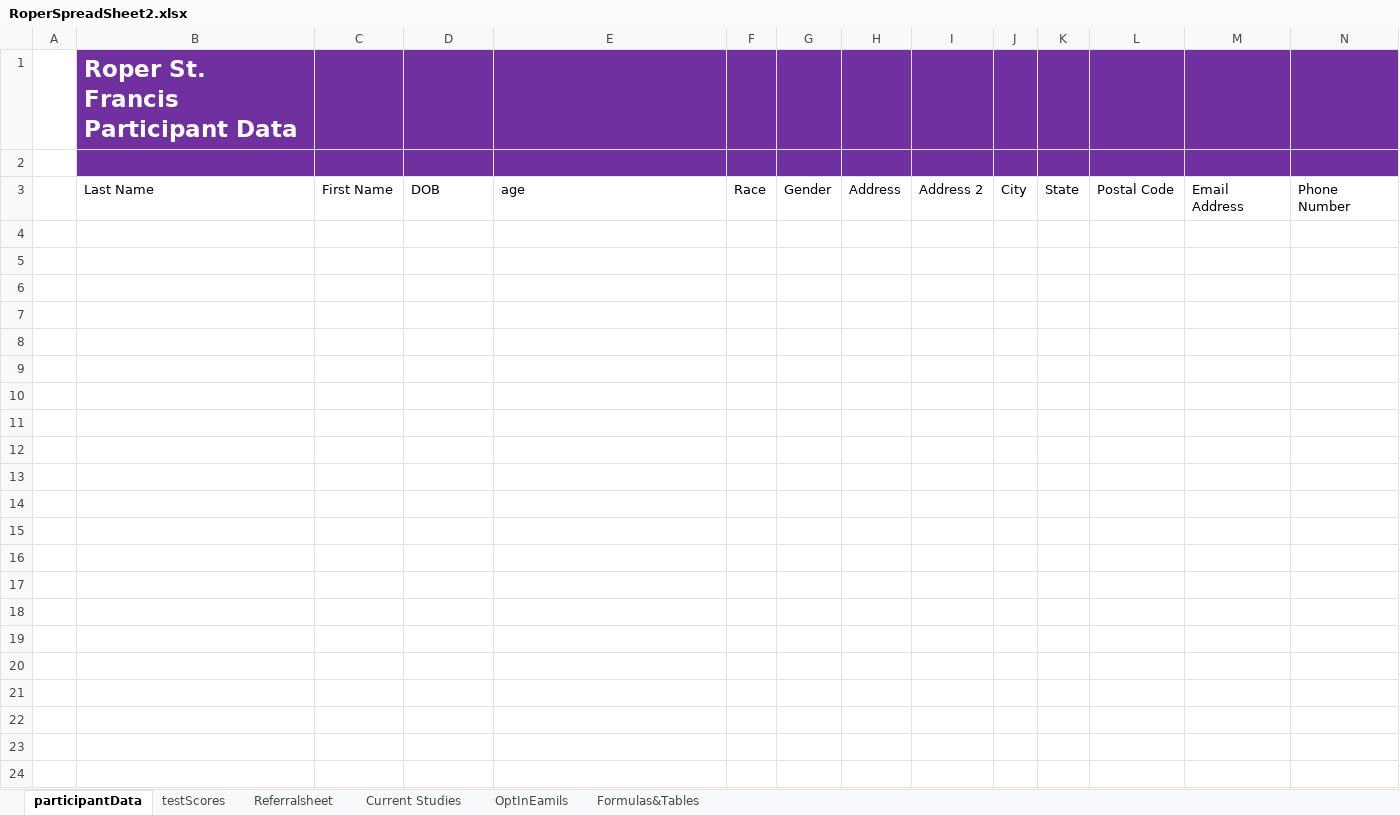
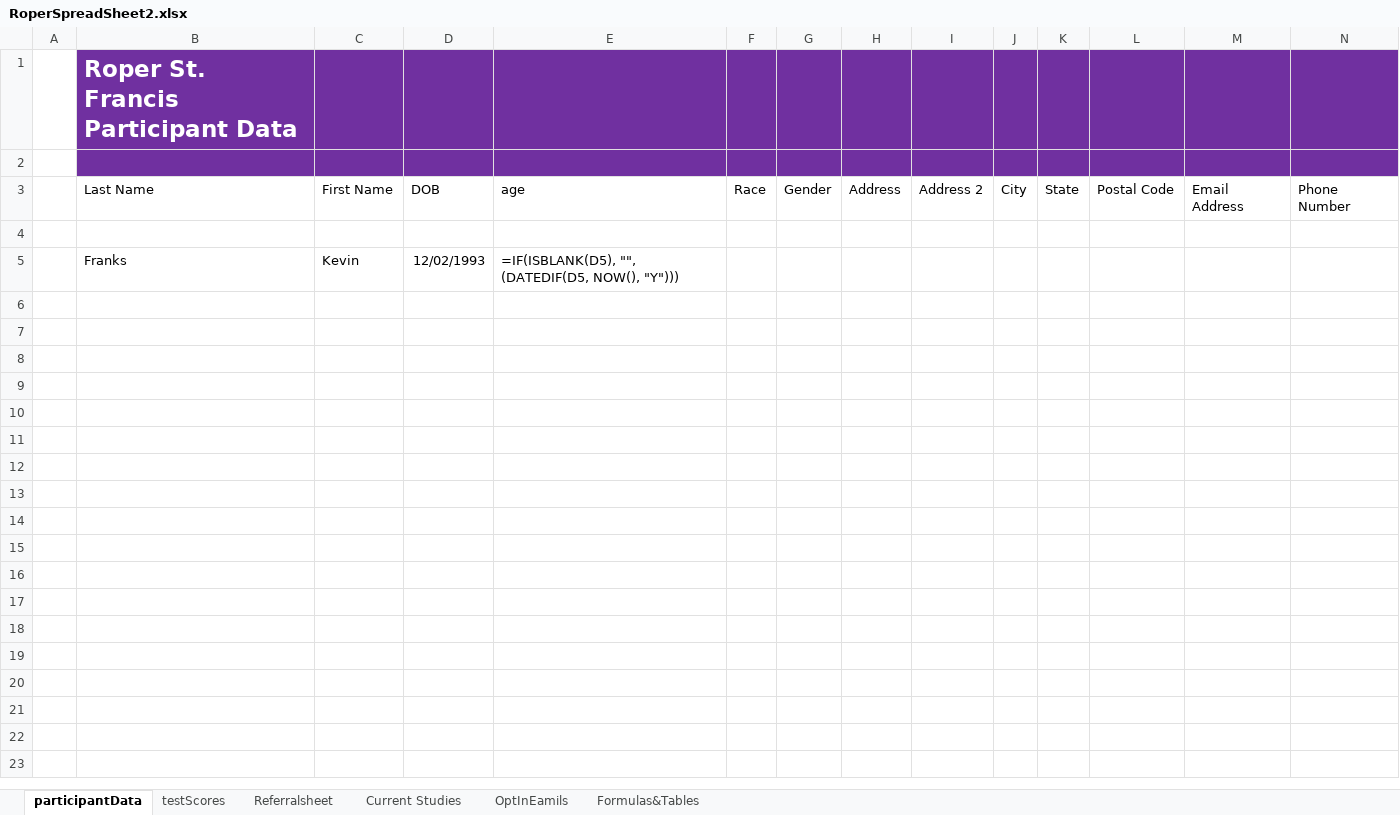
Before and after one commit to andersonjackson-ttc/rsfh-alz-intake-b, an Excel workbook: java/RoperALZIntake/RoperSpreadSheet2.xlsx, sheet participantData, drawn as a sheet; only a part is shown; values as stored, in another font and other column widths than the file's, no borders; formulas without a stored value are shown as written; table styles not drawn; removed rows and columns are numbered as before the commit, all else as after; rows hold the shown columns only; the diff covers the shown part only; the diff names each change by its address in the sheet, - before the commit and + after, or states it on an @@ line.

```diff
--- a/java/RoperALZIntake/RoperSpreadSheet2.xlsx (sheet participantData)
+++ b/java/RoperALZIntake/RoperSpreadSheet2.xlsx (sheet participantData)
-row 5: (empty)
+row 5:  | Franks | Kevin | 12/02/1993 | =IF(ISBLANK(D5), "", (DATEDIF(D5, NOW(), "Y")))
-row 6: (empty)
-row 7: (empty)
-row 8: (empty)
-row 9: (empty)
-row 10: (empty)
-row 11: (empty)
-row 12: (empty)
-row 13: (empty)
-row 14: (empty)
-row 15: (empty)
-row 16: (empty)
-row 17: (empty)
-row 18: (empty)
-row 19: (empty)
-row 20: (empty)
-row 21: (empty)
-row 22: (empty)
-row 23: (empty)
-row 24: (empty)
```
Also changed, not shown: 20 removed rows elsewhere in this sheet, hidden cells.
